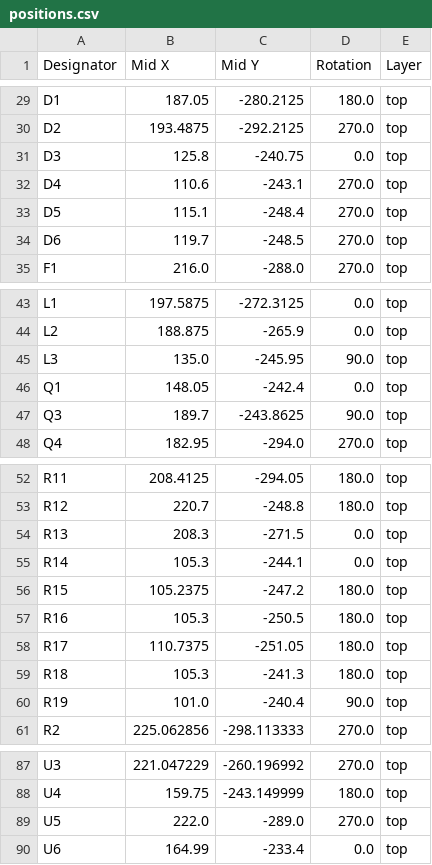
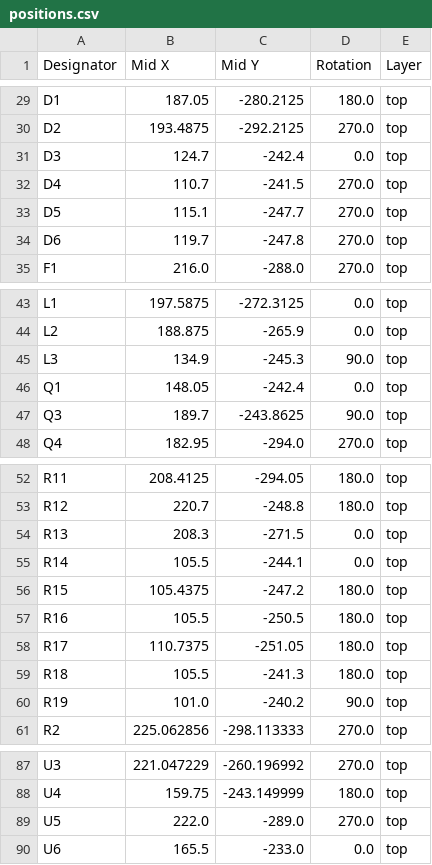
Before and after one commit to AronASzucs/Avalanche32, a CSV file: production/positions.csv, drawn as a sheet; only a part is shown, gaps mark what is left out.

```diff
--- a/production/positions.csv
+++ b/production/positions.csv
@@ -30,6 +30,6 @@ D1,187.05,-280.2125,180.0,top
 D2,193.4875,-292.2125,270.0,top
-D3,125.8,-240.75,0.0,top
-D4,110.6,-243.1,270.0,top
-D5,115.1,-248.4,270.0,top
-D6,119.7,-248.5,270.0,top
+D3,124.7,-242.4,0.0,top
+D4,110.7,-241.5,270.0,top
+D5,115.1,-247.7,270.0,top
+D6,119.7,-247.8,270.0,top
 F1,216.0,-288.0,270.0,top
@@ -44,3 +44,3 @@ L1,197.5875,-272.3125,0.0,top
 L2,188.875,-265.9,0.0,top
-L3,135.0,-245.95,90.0,top
+L3,134.9,-245.3,90.0,top
 Q1,148.05,-242.4,0.0,top
@@ -54,8 +54,8 @@ R12,220.7,-248.8,180.0,top
 R13,208.3,-271.5,0.0,top
-R14,105.3,-244.1,0.0,top
-R15,105.2375,-247.2,180.0,top
-R16,105.3,-250.5,180.0,top
+R14,105.5,-244.1,0.0,top
+R15,105.4375,-247.2,180.0,top
+R16,105.5,-250.5,180.0,top
 R17,110.7375,-251.05,180.0,top
-R18,105.3,-241.3,180.0,top
-R19,101.0,-240.4,90.0,top
+R18,105.5,-241.3,180.0,top
+R19,101.0,-240.2,90.0,top
 R2,225.062856,-298.113333,270.0,top
@@ -89,2 +89,2 @@ U4,159.75,-243.149999,180.0,top
 U5,222.0,-289.0,270.0,top
-U6,164.99,-233.4,0.0,top
+U6,165.5,-233.0,0.0,top
```
Also changed, not shown: production/bom.csv, 4 other files.
